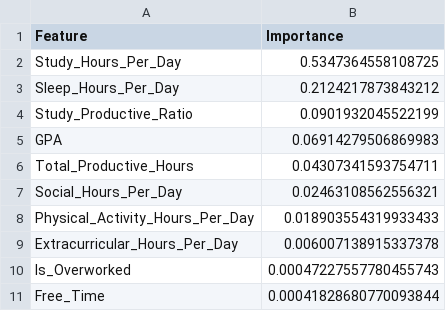
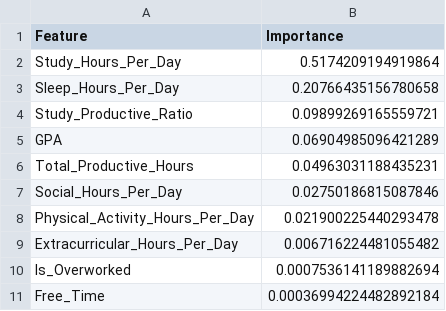
Before and after one commit to NEWNEW206/NMKHDL, a CSV file: outputs/classification/RandomForestClassifier_importance.csv, drawn as a sheet.

```diff
--- a/outputs/classification/RandomForestClassifier_importance.csv
+++ b/outputs/classification/RandomForestClassifier_importance.csv
@@ -1,11 +1,11 @@
 Feature,Importance
-Study_Hours_Per_Day,0.5347364558108725
-Sleep_Hours_Per_Day,0.2124217873843212
-Study_Productive_Ratio,0.0901932045522199
-GPA,0.06914279506869983
-Total_Productive_Hours,0.04307341593754711
-Social_Hours_Per_Day,0.02463108562556321
-Physical_Activity_Hours_Per_Day,0.018903554319933433
-Extracurricular_Hours_Per_Day,0.006007138915337378
-Is_Overworked,0.00047227557780455743
-Free_Time,0.00041828680770093844
+Study_Hours_Per_Day,0.5174209194919864
+Sleep_Hours_Per_Day,0.20766435156780658
+Study_Productive_Ratio,0.09899269165559721
+GPA,0.06904985096421289
+Total_Productive_Hours,0.04963031188435231
+Social_Hours_Per_Day,0.02750186815087846
+Physical_Activity_Hours_Per_Day,0.021900225440293478
+Extracurricular_Hours_Per_Day,0.006716224481055482
+Is_Overworked,0.0007536141189882694
+Free_Time,0.00036994224482892184
```
Also changed, not shown: outputs/classification_results.csv, 44 other files.
